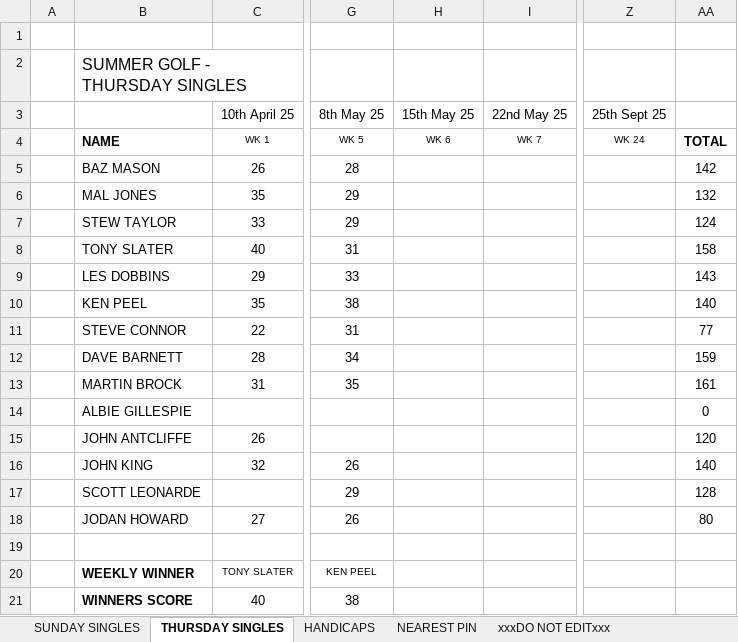
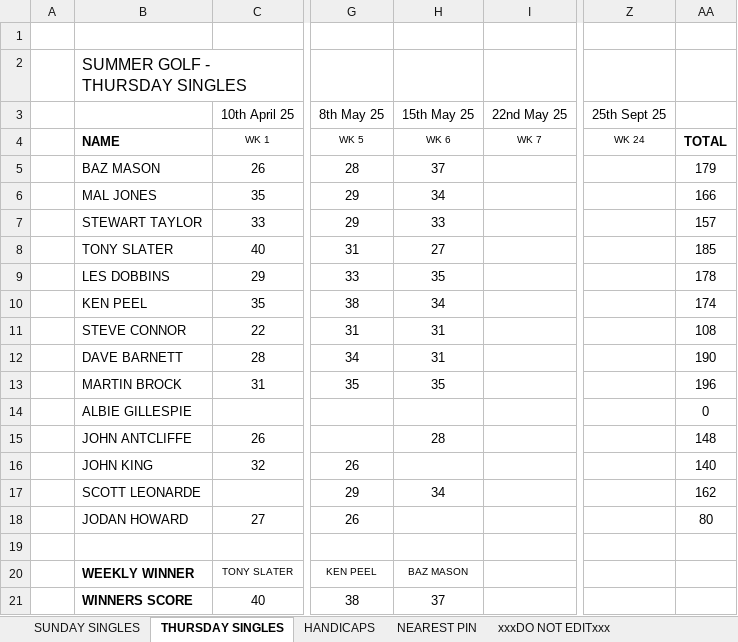
Before and after one commit to stateside2/golf-comp, an Excel workbook: data/SUMMER GOLF 2025.xlsx, sheet THURSDAY SINGLES, drawn as a sheet; only a part is shown, gaps mark what is left out; values as stored, in another font and other column widths than the file's, no borders; charts and pictures not drawn; the diff names each change by its address in the sheet, - before the commit and + after, or states it on an @@ line.

```diff
--- a/data/SUMMER GOLF 2025.xlsx (sheet THURSDAY SINGLES)
+++ b/data/SUMMER GOLF 2025.xlsx (sheet THURSDAY SINGLES)
-H5 (15th May 25): (empty)
+H5 (15th May 25): 37
-AA5: 142
+AA5: 179
-H6 (15th May 25): (empty)
+H6 (15th May 25): 34
-AA6: 132
+AA6: 166
-B7: STEW TAYLOR
+B7: STEWART TAYLOR
-H7 (15th May 25): (empty)
+H7 (15th May 25): 33
-AA7: 124
+AA7: 157
-H8 (15th May 25): (empty)
+H8 (15th May 25): 27
-AA8: 158
+AA8: 185
-H9 (15th May 25): (empty)
+H9 (15th May 25): 35
-AA9: 143
+AA9: 178
-H10 (15th May 25): (empty)
+H10 (15th May 25): 34
-AA10: 140
+AA10: 174
-H11:H12 (15th May 25): (empty)
+H11:H12 (15th May 25): 31
-AA11: 77
+AA11: 108
-AA12: 159
+AA12: 190
-H13 (15th May 25): (empty)
+H13 (15th May 25): 35
-AA13: 161
+AA13: 196
-H15 (15th May 25): (empty)
+H15 (15th May 25): 28
-AA15: 120
+AA15: 148
-H17 (15th May 25): (empty)
+H17 (15th May 25): 34
-AA17: 128
+AA17: 162
-H20 (15th May 25): (empty)
+H20 (15th May 25): BAZ MASON
-H21 (15th May 25): (empty)
+H21 (15th May 25): 37
```
Also changed, not shown: sheet SUNDAY SINGLES, sheet HANDICAPS, sheet xxxDO NOT EDITxxx, sheet NEAREST PIN, 1 other file.
